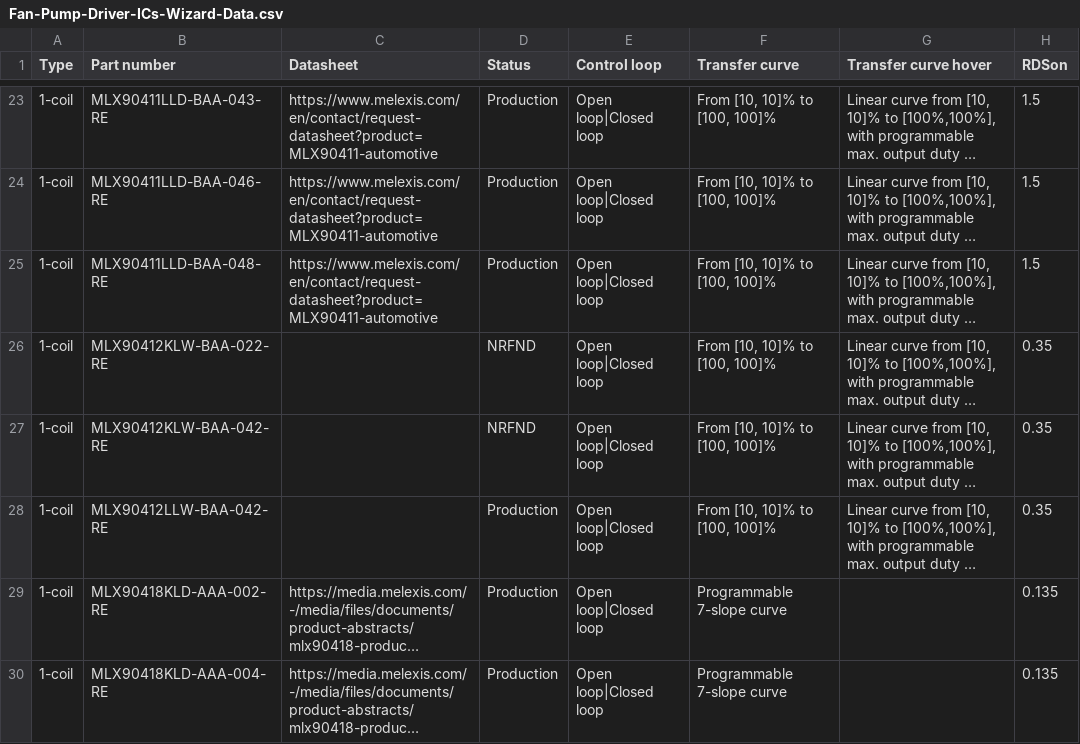
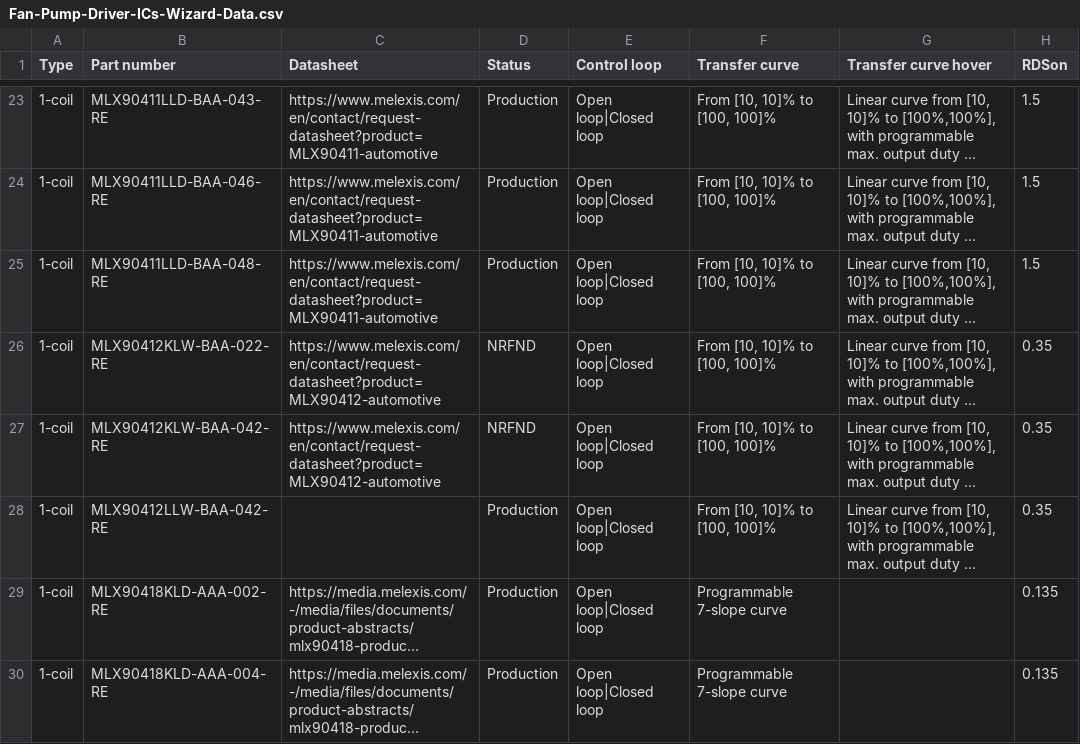
Before and after one commit to MelexisBC/Wizard--Fan-Pump-Driver-ICs-Data, a CSV file: Fan-Pump-Driver-ICs-Wizard-Data.csv, drawn as a sheet; only a part is shown, gaps mark what is left out; long unchanged cells end in …; the diff names each change by its address in the sheet, - before the commit and + after, or states it on an @@ line.

Commit message:
Wizard - Fan and pump driver ICs - Google sheet updated

```diff
--- a/Fan-Pump-Driver-ICs-Wizard-Data.csv
+++ b/Fan-Pump-Driver-ICs-Wizard-Data.csv
-C26:C27 (Datasheet): (empty)
+C26:C27 (Datasheet): https://www.melexis.com/en/contact/request-datasheet?product=MLX90412-automotive
```
